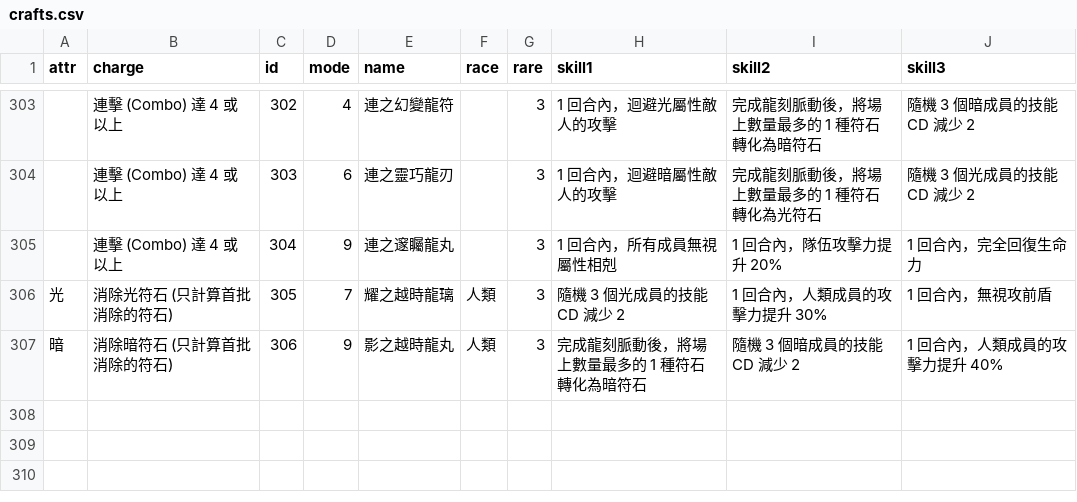
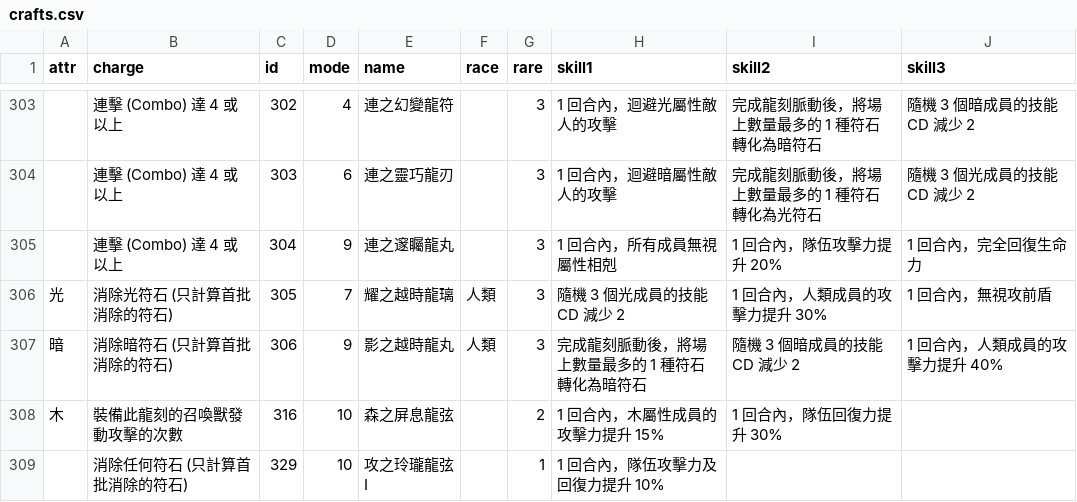
Before and after one commit to kmyiu/tos_craft_search, a CSV file: crafts.csv, drawn as a sheet; only a part is shown, gaps mark what is left out; the diff names each change by its address in the sheet, - before the commit and + after, or states it on an @@ line.

```diff
--- a/crafts.csv
+++ b/crafts.csv
+row 308: 木 | 裝備此龍刻的召喚獸發動攻擊的次數 | 316 | 10 | 森之屏息龍弦 |  | 2 | 1 回合內，木屬性成員的攻擊力提升 15% | 1 回合內，隊伍回復力提升 30%
+row 309:  | 消除任何符石 (只計算首批消除的符石) | 329 | 10 | 攻之玲瓏龍弦 I |  | 1 | 1 回合內，隊伍攻擊力及回復力提升 10%
```
Also changed, not shown: 1 other file.
